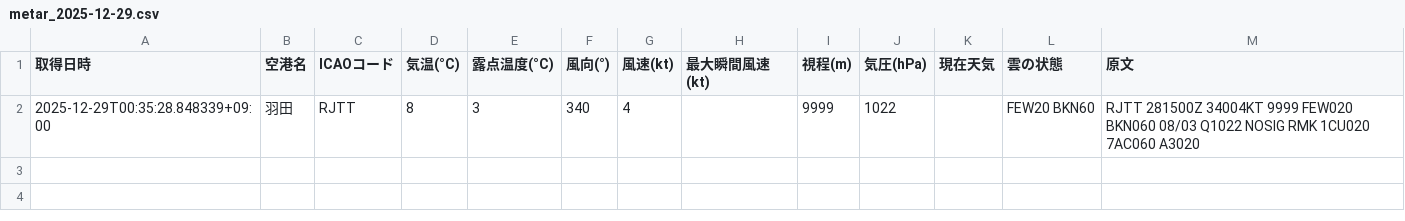
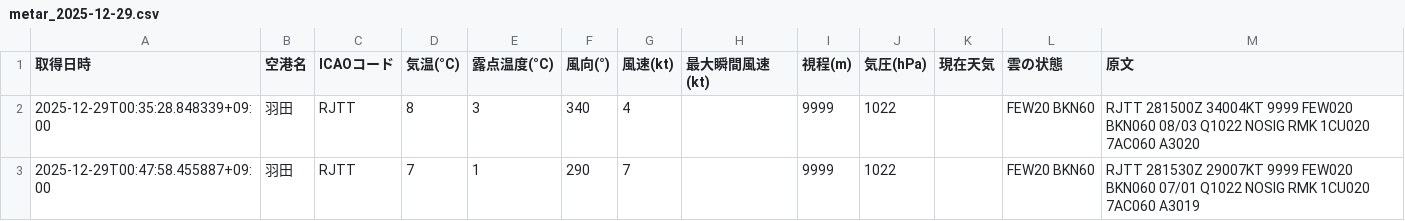
Before and after one commit to sun-1090/MATER-and-TAF, a CSV file: data/羽田/metar_2025-12-29.csv, drawn as a sheet.

```diff
--- a/data/羽田/metar_2025-12-29.csv
+++ b/data/羽田/metar_2025-12-29.csv
@@ -2 +2,2 @@
 2025-12-29T00:35:28.848339+09:00,羽田,RJTT,8,3,340,4,,9999,1022,,FEW20 BKN60,RJTT 281500Z 34004KT 9999 FEW020 BKN060 08/03 Q1022 NOSIG RMK 1CU020 7AC060 A3020
+2025-12-29T00:47:58.455887+09:00,羽田,RJTT,7,1,290,7,,9999,1022,,FEW20 BKN60,RJTT 281530Z 29007KT 9999 FEW020 BKN060 07/01 Q1022 NOSIG RMK 1CU020 7AC060 A3019
```
Also changed, not shown: data/成田/metar_2025-12-29.csv.
